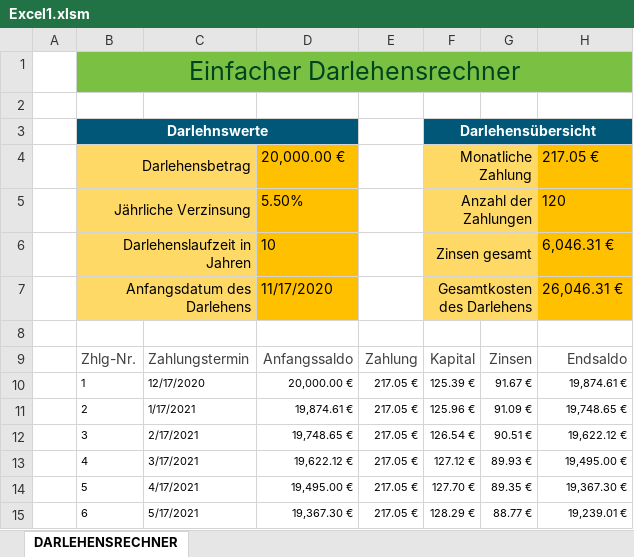
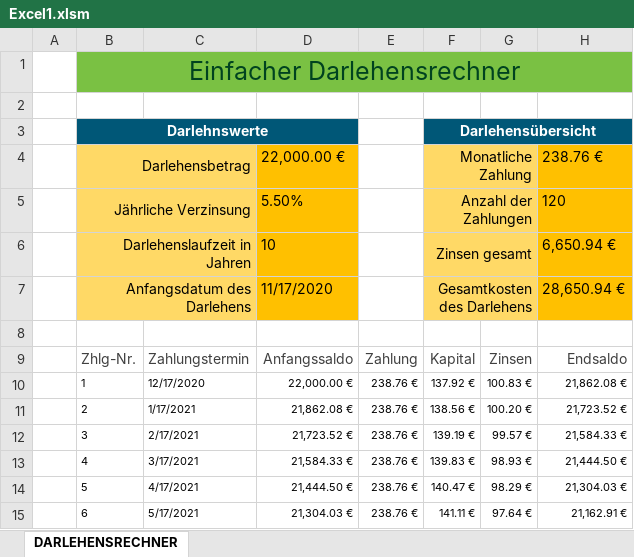
Before and after one commit to cecom/ExcelWordExample, an Excel workbook: Excel1.xlsm, sheet DARLEHENSRECHNER, drawn as a sheet; only a part is shown; values as stored, in another font and other column widths than the file's, no borders; charts and pictures and conditional formats and table styles not drawn; the diff covers the shown part only; the diff names each change by its address in the sheet, - before the commit and + after, or states it on an @@ line.

```diff
--- a/Excel1.xlsm (sheet DARLEHENSRECHNER)
+++ b/Excel1.xlsm (sheet DARLEHENSRECHNER)
-D4: 20,000.00 €
+D4: 22,000.00 €
-H4: 217.05 €
+H4: 238.76 €
-H6: 6,046.31 €
+H6: 6,650.94 €
-H7: 26,046.31 €
+H7: 28,650.94 €
-D10: 20,000.00 €
+D10: 22,000.00 €
-E10:E15: 217.05 €
+E10:E15: 238.76 €
-F10: 125.39 €
+F10: 137.92 €
-G10: 91.67 €
+G10: 100.83 €
-H10: 19,874.61 €
+H10: 21,862.08 €
-D11: 19,874.61 €
+D11: 21,862.08 €
-F11: 125.96 €
+F11: 138.56 €
-G11: 91.09 €
+G11: 100.20 €
-H11: 19,748.65 €
+H11: 21,723.52 €
-D12: 19,748.65 €
+D12: 21,723.52 €
-F12: 126.54 €
+F12: 139.19 €
-G12: 90.51 €
+G12: 99.57 €
-H12: 19,622.12 €
+H12: 21,584.33 €
-D13: 19,622.12 €
+D13: 21,584.33 €
-F13: 127.12 €
+F13: 139.83 €
-G13: 89.93 €
+G13: 98.93 €
-H13: 19,495.00 €
+H13: 21,444.50 €
-D14: 19,495.00 €
+D14: 21,444.50 €
-F14: 127.70 €
+F14: 140.47 €
-G14: 89.35 €
+G14: 98.29 €
-H14: 19,367.30 €
+H14: 21,304.03 €
-D15: 19,367.30 €
+D15: 21,304.03 €
-F15: 128.29 €
+F15: 141.11 €
-G15: 88.77 €
+G15: 97.64 €
-H15: 19,239.01 €
+H15: 21,162.91 €
```
Also changed, not shown: 569 edited cells elsewhere in this sheet, 1 other file.
